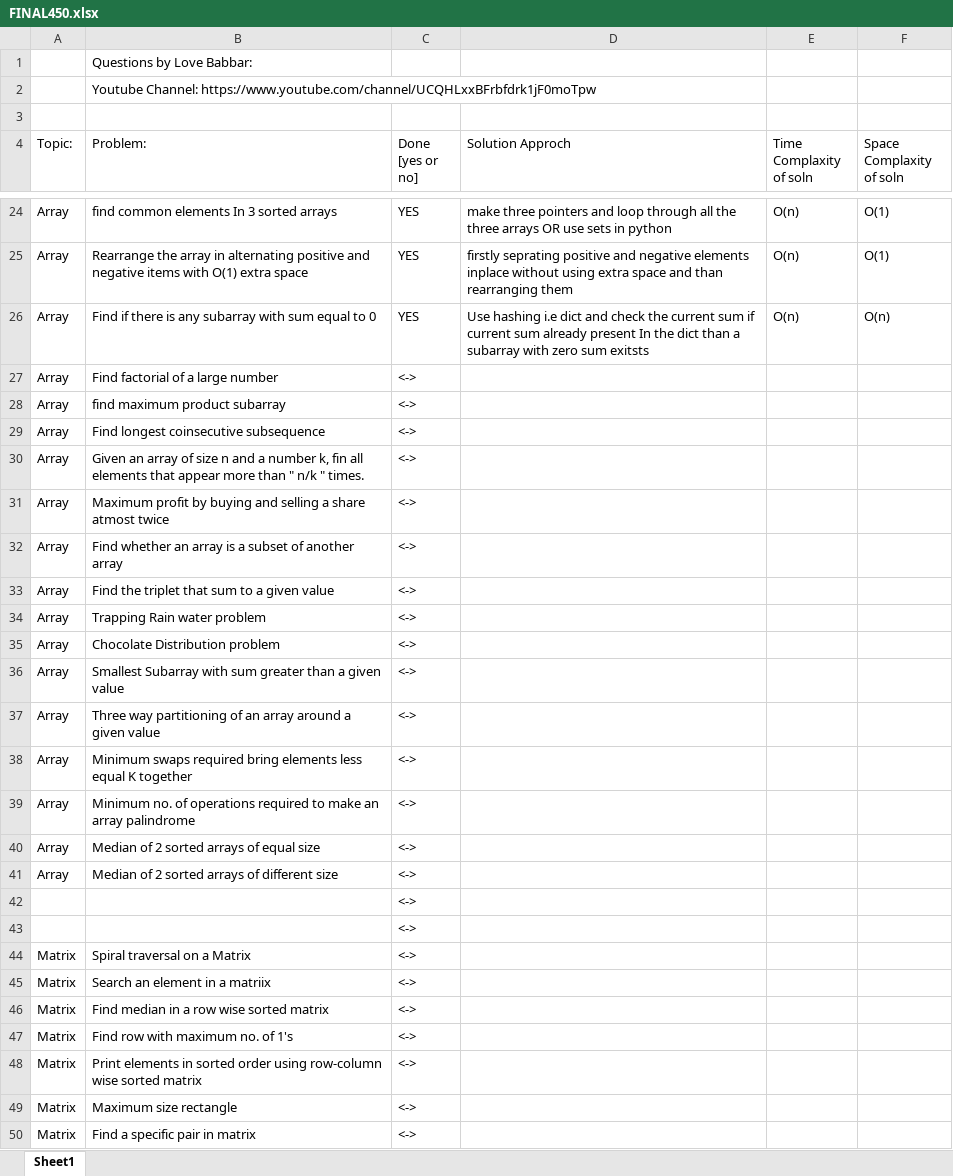
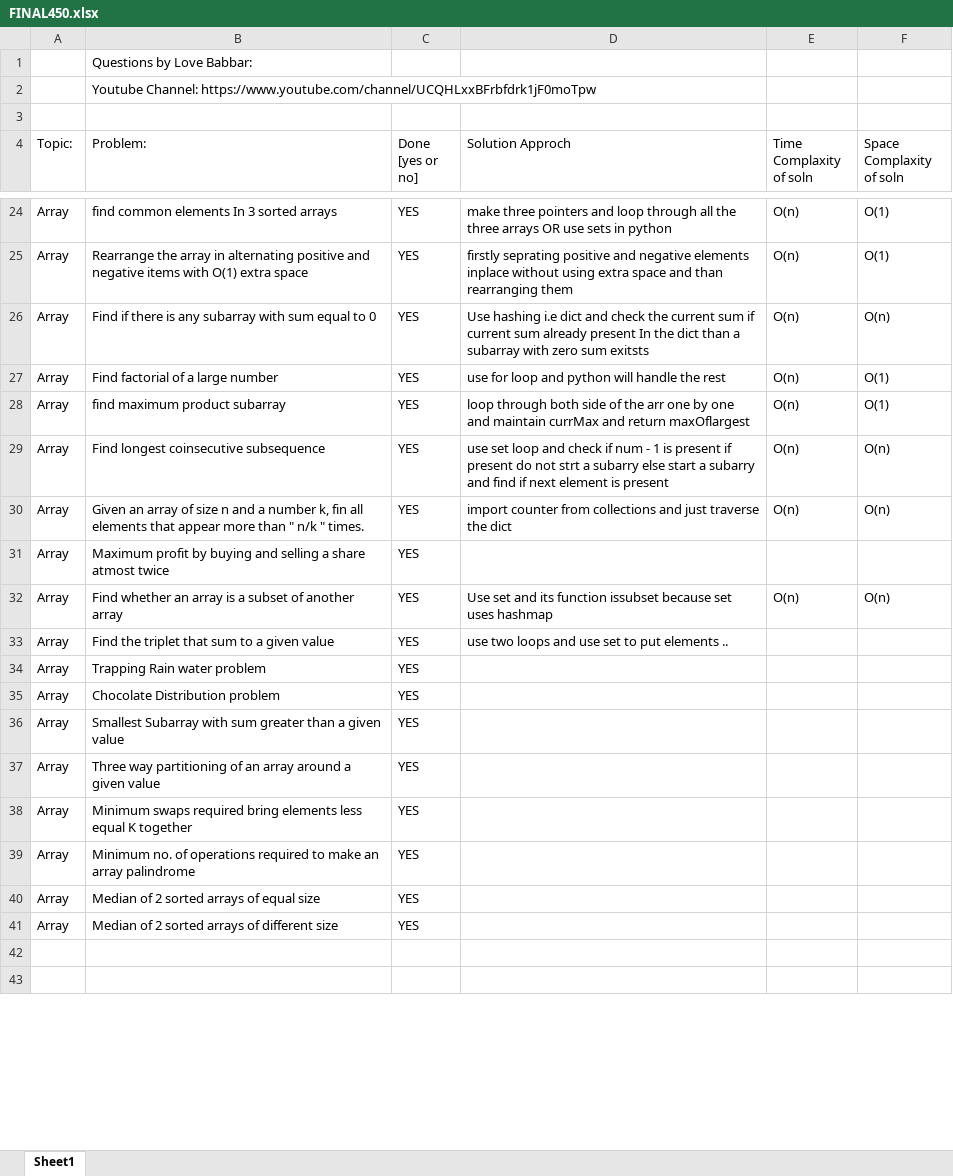
Before and after one commit to Harshadjoshi01/DSA_Cracker_Sheet_In_Python, an Excel workbook: FINAL450.xlsx, sheet Sheet1, drawn as a sheet; only a part is shown, gaps mark what is left out; the shorter side is filled out with more unchanged rows; values as stored, in another font and other column widths than the file's, no cell formats; removed rows and columns are numbered as before the commit, all else as after; the diff covers the shown part only; the diff names each change by its address in the sheet, - before the commit and + after, or states it on an @@ line.

```diff
--- a/FINAL450.xlsx (sheet Sheet1)
+++ b/FINAL450.xlsx (sheet Sheet1)
-C27:C41 (Done [yes or no]): <->
+C27:C41 (Done [yes or no]): YES
-D27 (Solution Approch): (empty)
+D27 (Solution Approch): use for loop and python will handle the rest
-E27:E30 (Time Complaxity of soln): (empty)
+E27:E30 (Time Complaxity of soln): O(n)
-F27:F28 (Space Complaxity of soln): (empty)
+F27:F28 (Space Complaxity of soln): O(1)
-D28 (Solution Approch): (empty)
+D28 (Solution Approch): loop through both side of the arr one by one and maintain currMax and return maxOflargest
-D29 (Solution Approch): (empty)
+D29 (Solution Approch): use set loop and check if num - 1 is present if present do not strt a subarry else start a subarry and find if next element is present
-F29:F30 (Space Complaxity of soln): (empty)
+F29:F30 (Space Complaxity of soln): O(n)
-D30 (Solution Approch): (empty)
+D30 (Solution Approch): import counter from collections and just traverse the dict
-D32 (Solution Approch): (empty)
+D32 (Solution Approch): Use set and its function issubset because set uses hashmap
-E32 (Time Complaxity of soln): (empty)
+E32 (Time Complaxity of soln): O(n)
-F32 (Space Complaxity of soln): (empty)
+F32 (Space Complaxity of soln): O(n)
-D33 (Solution Approch): (empty)
+D33 (Solution Approch): use two loops and use set to put elements ..
-row 42:  |  | <->
-row 43:  |  | <->
-row 44: Matrix | Spiral traversal on a Matrix | <->
-row 45: Matrix | Search an element in a matriix | <->
-row 46: Matrix | Find median in a row wise sorted matrix | <->
-row 47: Matrix | Find row with maximum no. of 1's | <->
-row 48: Matrix | Print elements in sorted order using row-column wise sorted matrix | <->
-row 49: Matrix | Maximum size rectangle | <->
-row 50: Matrix | Find a specific pair in matrix | <->
```
Also changed, not shown: 12 added rows, 3 removed rows and 418 edited cells elsewhere in this sheet, cell formats.
